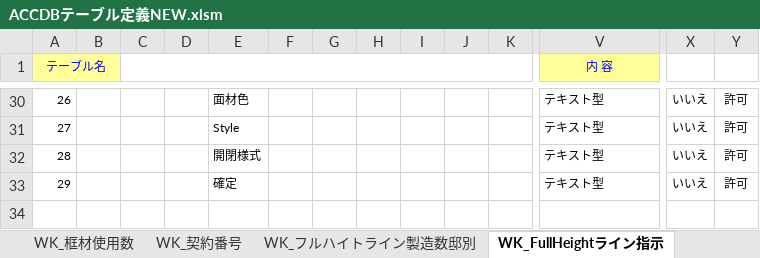
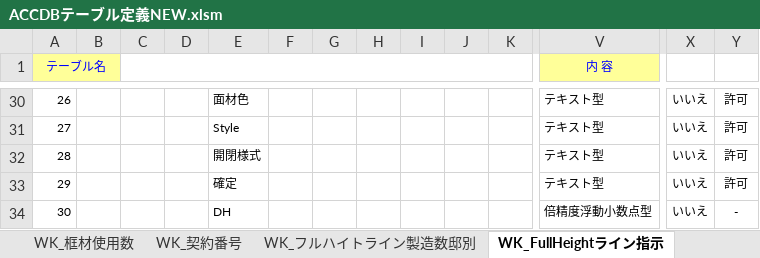
Before and after one commit to KennyAsayama/TEST, an Excel workbook: vbacGUI/bin/ACCDBテーブル定義NEW.xlsm, sheet WK_FullHeightライン指示, drawn as a sheet; only a part is shown, gaps mark what is left out; values as stored, in another font and other column widths than the file's, no borders; rows hold the shown columns only; the diff names each change by its address in the sheet, - before the commit and + after, or states it on an @@ line.

```diff
--- a/vbacGUI/bin/ACCDBテーブル定義NEW.xlsm (sheet WK_FullHeightライン指示)
+++ b/vbacGUI/bin/ACCDBテーブル定義NEW.xlsm (sheet WK_FullHeightライン指示)
+row 34: 30 |  |  |  | DH |  |  |  |  |  |  | 倍精度浮動小数点型 | いいえ | -
```
Also changed, not shown: sheet WK_製造指示_Clone, sheet WK_製造指示, 12 other files.
